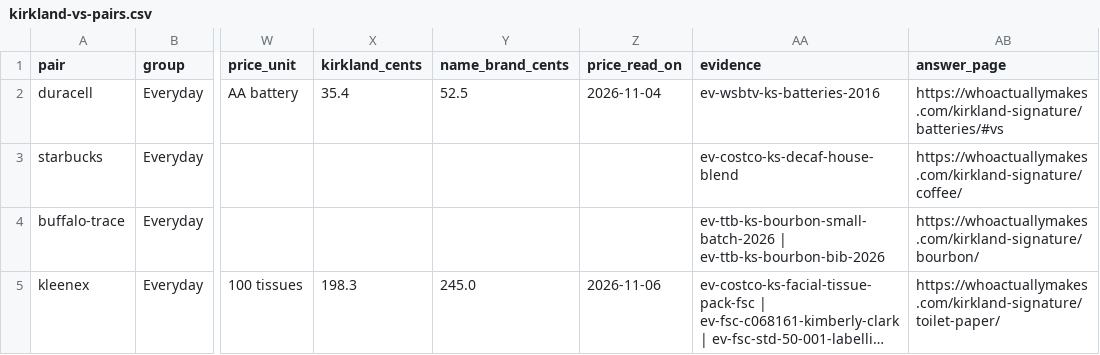
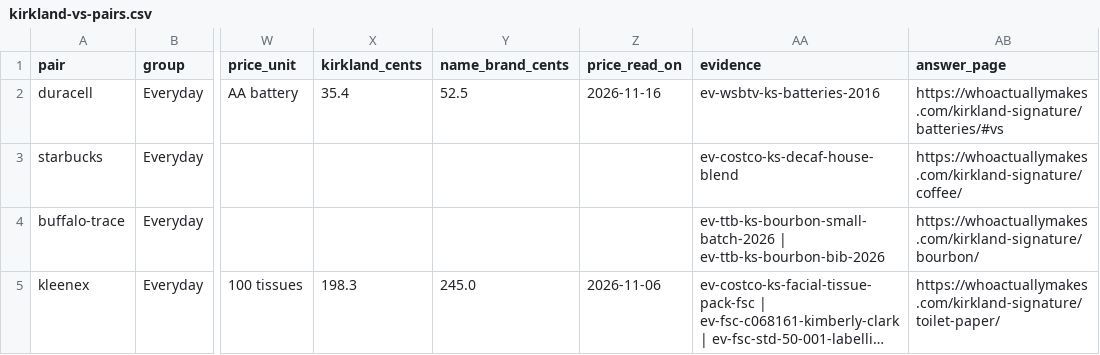
Before and after one commit to jeremiahsay/whoactuallymakes-data, a CSV file: data/kirkland-vs-pairs.csv, drawn as a sheet; only a part is shown, gaps mark what is left out; long unchanged cells end in …; the diff names each change by its address in the sheet, - before the commit and + after, or states it on an @@ line.

```diff
--- a/data/kirkland-vs-pairs.csv
+++ b/data/kirkland-vs-pairs.csv
-Z2 (price_read_on): 2026-11-04
+Z2 (price_read_on): 2026-11-16
```
Also changed, not shown: data/companies.csv, data/corrections.csv, 15 other files.
